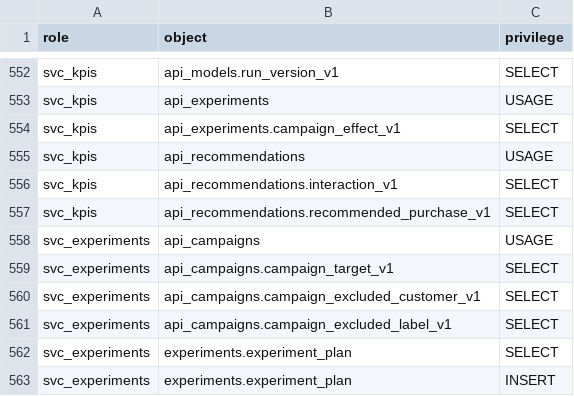
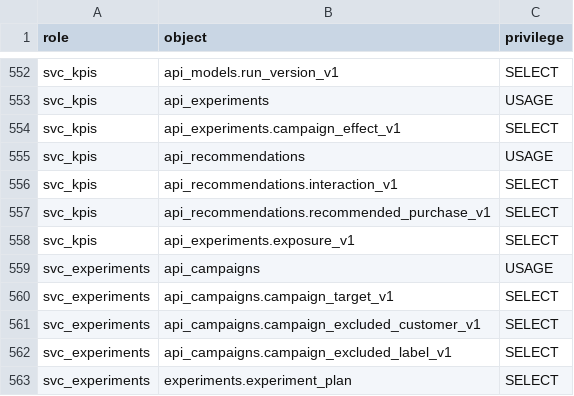
Before and after one commit to Equipo-03-Proyecto10/retail-segmentation, a CSV file: contracts/db/grants.csv, drawn as a sheet; only a part is shown, gaps mark what is left out; the shorter side is filled out with more unchanged rows.

```diff
--- a/contracts/db/grants.csv
+++ b/contracts/db/grants.csv
@@ -557,2 +557,3 @@ svc_kpis,api_recommendations.interaction_v1,SELECT
 svc_kpis,api_recommendations.recommended_purchase_v1,SELECT
+svc_kpis,api_experiments.exposure_v1,SELECT
 svc_experiments,api_campaigns,USAGE
```
Also changed, not shown: 2 other files.
